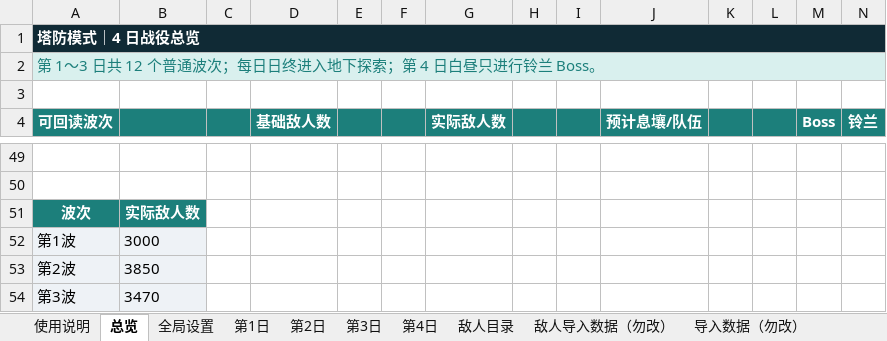
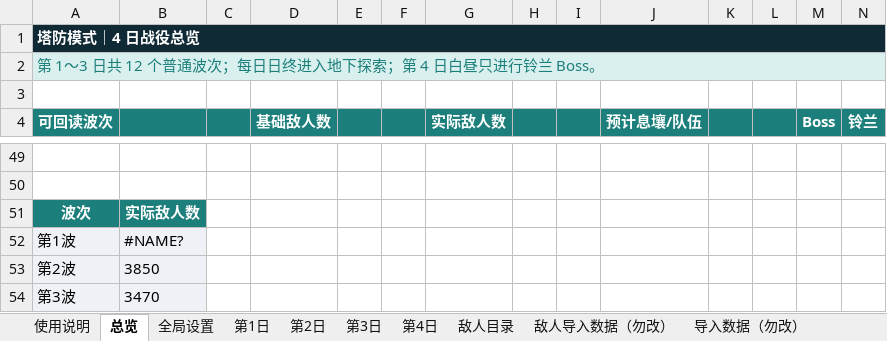
Before and after one commit to wanheng20031114/arc-nice, an Excel workbook: reports/塔防模式_4日战役智能设计器.xlsx, sheet 总览, drawn as a sheet; only a part is shown, gaps mark what is left out; values as stored, in another font and other column widths than the file's, no borders; charts and pictures not drawn; the diff covers the shown part only; the diff names each change by its address in the sheet, - before the commit and + after, or states it on an @@ line.

```diff
--- a/reports/塔防模式_4日战役智能设计器.xlsx (sheet 总览)
+++ b/reports/塔防模式_4日战役智能设计器.xlsx (sheet 总览)
-B52: 3000
+B52: #NAME?
```
Also changed, not shown: 13 added rows, 13 removed rows and 15 edited cells elsewhere in this sheet, sheet 敌人导入数据（勿改）, sheet 导入数据（勿改）, sheet 第1日, sheet 第3日, sheet 第2日, sheet 全局设置, 3 more sheets, charts or pictures, 6 other files.
